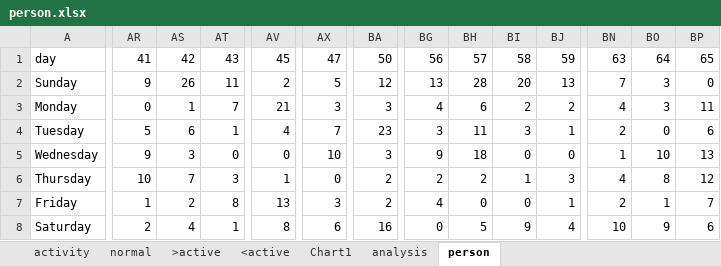
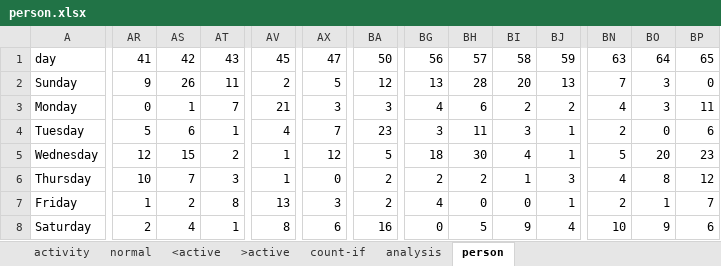
Before and after one commit to dcmartin/age-at-home, an Excel workbook: public/data/person.xlsx, sheet person, drawn as a sheet; only a part is shown, gaps mark what is left out; values as stored, in another font and other column widths than the file's, no borders; the diff covers the shown part only; the diff names each change by its address in the sheet, - before the commit and + after, or states it on an @@ line.

```diff
--- a/public/data/person.xlsx (sheet person)
+++ b/public/data/person.xlsx (sheet person)
-sheet tab: Chart1
+sheet tab: count-if
@@ sheet tab order changed: activity | normal | <active | >active | count-if | analysis | person @@
-AR5: 9
+AR5: 12
-AS5: 3
+AS5: 15
-AT5: 0
+AT5: 2
-AV5: 0
+AV5: 1
-AX5: 10
+AX5: 12
-BA5: 3
+BA5: 5
-BG5: 9
+BG5: 18
-BH5: 18
+BH5: 30
-BI5: 0
+BI5: 4
-BJ5: 0
+BJ5: 1
-BN5: 1
+BN5: 5
-BO5: 10
+BO5: 20
-BP5: 13
+BP5: 23
```
Also changed, not shown: 6 edited cells elsewhere in this sheet, sheet analysis, formulas that keep their value, charts or pictures, 15 other files.
